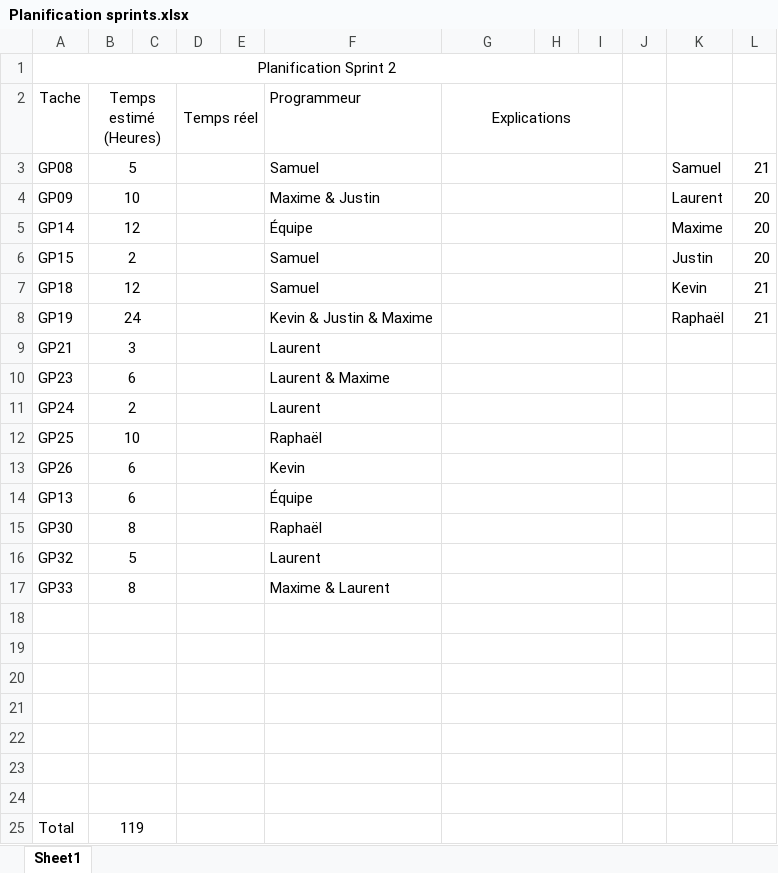
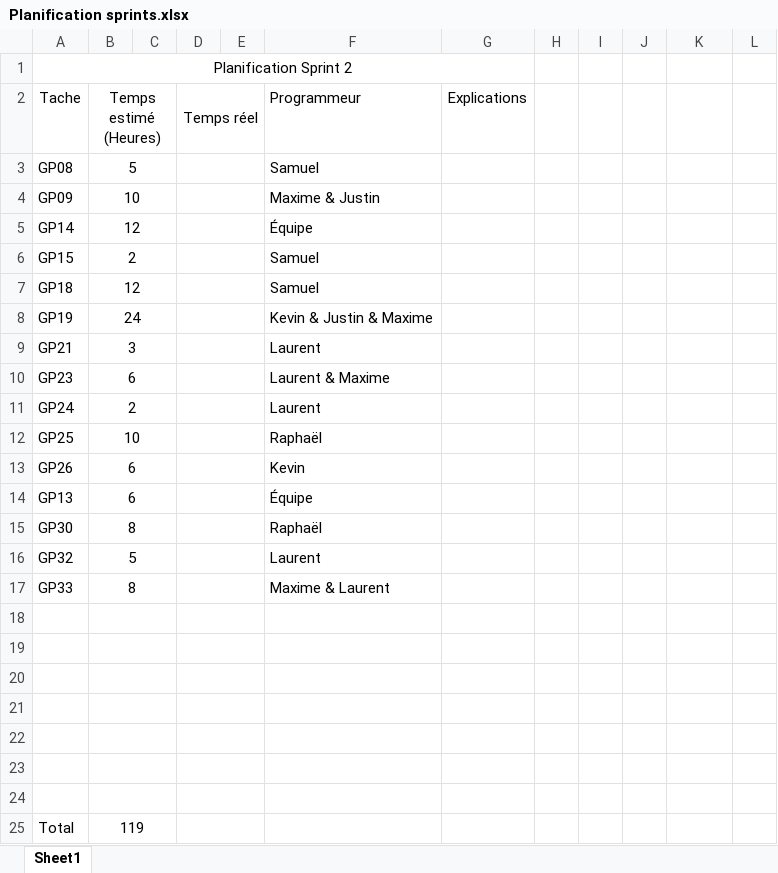
Before and after one commit to SamuelGuerin/GrandsProphetes, an Excel workbook: Documentation/Note d'équipe/Planification sprints.xlsx, sheet Sheet1, drawn as a sheet; values as stored, in another font and other column widths than the file's, no borders; the diff names each change by its address in the sheet, - before the commit and + after, or states it on an @@ line.

Commit message:
Ajustement

```diff
--- a/Documentation/Note d'équipe/Planification sprints.xlsx (sheet Sheet1)
+++ b/Documentation/Note d'équipe/Planification sprints.xlsx (sheet Sheet1)
-A1:I1 merged
+A1:G1 merged
-G2:I2 merged
-G3:I3 merged
-K3: Samuel
+K3: (empty)
-L3: 21
+L3: (empty)
-G4:I4 merged
-K4: Laurent
+K4: (empty)
-L4:L6: 20
+L4:L6: (empty)
-G5:I5 merged
-K5: Maxime
+K5: (empty)
-G6:I6 merged
-K6: Justin
+K6: (empty)
-G7:I7 merged
-K7: Kevin
+K7: (empty)
-L7:L8: 21
+L7:L8: (empty)
-G8:I8 merged
-K8: Raphaël
+K8: (empty)
-G9:I9 merged
-G10:I10 merged
-G11:I11 merged
-G12:I12 merged
-G13:I13 merged
-G14:I14 merged
-G15:I15 merged
-G16:I16 merged
-G17:I17 merged
-G18:I18 merged
-G19:I19 merged
-G20:I20 merged
-G21:I21 merged
-G22:I22 merged
-G23:I23 merged
-G24:I24 merged
-G25:I25 merged
```
